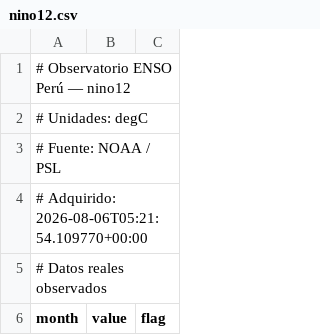
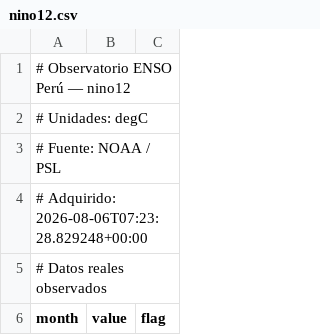
Before and after one commit to PillB/observatorio-enso-peru, a CSV file: public/data/nino12.csv, drawn as a sheet; only a part is shown.

```diff
--- a/public/data/nino12.csv
+++ b/public/data/nino12.csv
@@ -3,3 +3,3 @@
 # Fuente: NOAA / PSL
-# Adquirido: 2026-08-06T05:21:54.109770+00:00
+# Adquirido: 2026-08-06T07:23:28.829248+00:00
 # Datos reales observados
```
Also changed, not shown: public/data/d20.csv, public/data/icen.csv, 16 other files.
